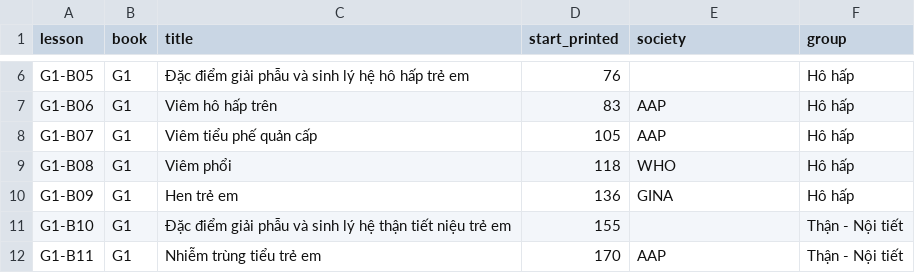
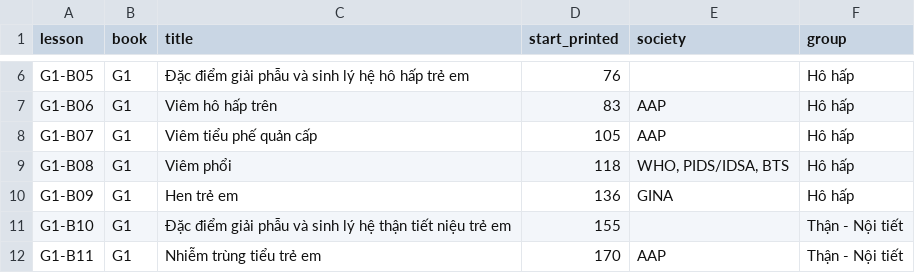
Before and after one commit to tuantran-medump/nhi-y4, a CSV file: toolbox/data/lessons.csv, drawn as a sheet; only a part is shown, gaps mark what is left out.

```diff
--- a/toolbox/data/lessons.csv
+++ b/toolbox/data/lessons.csv
@@ -8,3 +8,3 @@ G1-B06,G1,Viêm hô hấp trên,83,AAP,Hô hấp
 G1-B07,G1,Viêm tiểu phế quản cấp,105,AAP,Hô hấp
-G1-B08,G1,Viêm phổi,118,WHO,Hô hấp
+G1-B08,G1,Viêm phổi,118,"WHO, PIDS/IDSA, BTS",Hô hấp
 G1-B09,G1,Hen trẻ em,136,GINA,Hô hấp
```
Also changed, not shown: 1 other file.
